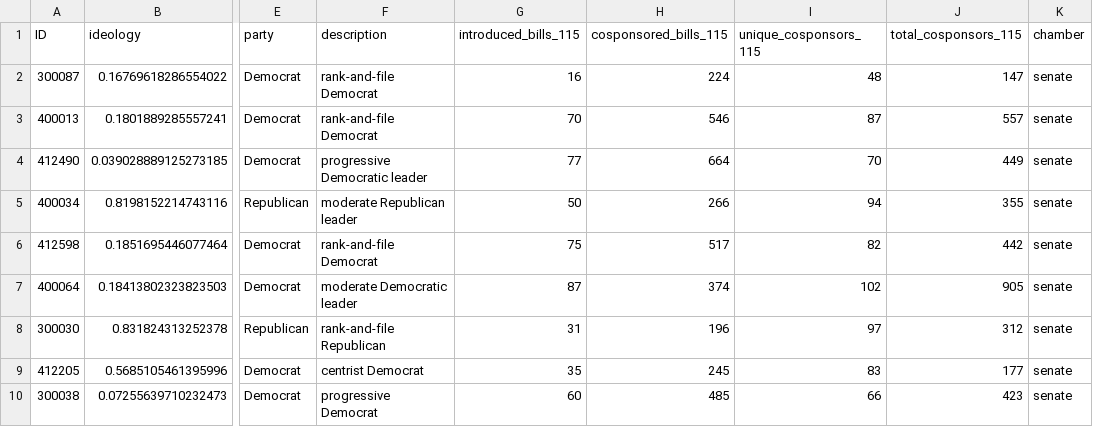
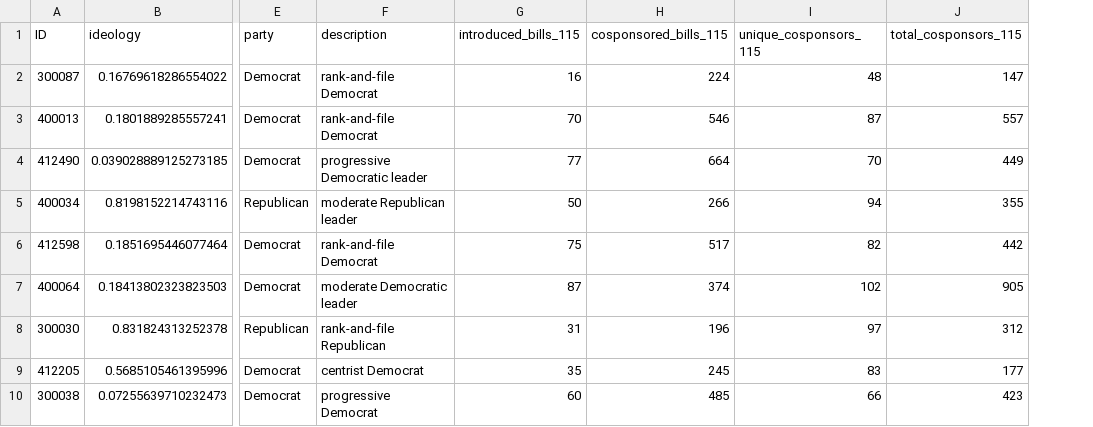
Before and after one commit to k5cents/models-markets, a CSV file: input/sponsorshipanalysis_s.csv, drawn as a sheet; only a part is shown, gaps mark what is left out; the diff names each change by its address in the sheet, - before the commit and + after, or states it on an @@ line.

```diff
--- a/input/sponsorshipanalysis_s.csv
+++ b/input/sponsorshipanalysis_s.csv
-column K (chamber), rows 2-10: all senate
```
Also changed, not shown: input/forecast_results_2018.csv, input/sponsorshipanalysis_h.csv, 8 other files.
